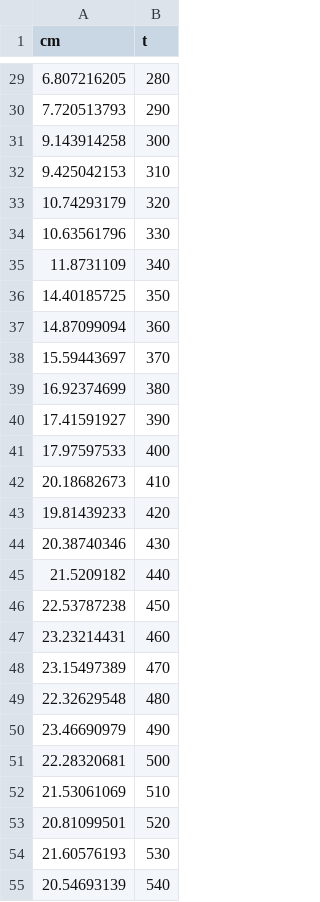
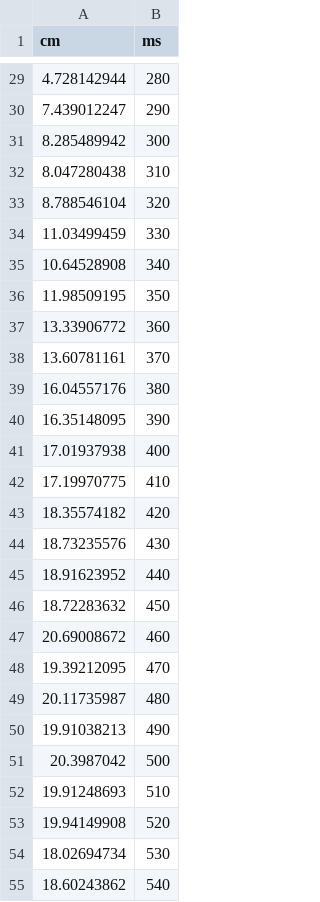
Before and after one commit to bcbiomech/class, a CSV file: Z_jumping_5.csv (was data/Z_jumping_4.csv), drawn as a sheet; only a part is shown, gaps mark what is left out; the diff covers the shown part only.

```diff
--- a/data/Z_jumping_4.csv
+++ b/Z_jumping_5.csv
@@ -1 +1 @@
-cm,t
+cm,ms
@@ -29,27 +29,27 @@ cm,t
-6.807216205,280
-7.720513793,290
-9.143914258,300
-9.425042153,310
-10.74293179,320
-10.63561796,330
-11.8731109,340
-14.40185725,350
-14.87099094,360
-15.59443697,370
-16.92374699,380
-17.41591927,390
-17.97597533,400
-20.18682673,410
-19.81439233,420
-20.38740346,430
-21.5209182,440
-22.53787238,450
-23.23214431,460
-23.15497389,470
-22.32629548,480
-23.46690979,490
-22.28320681,500
-21.53061069,510
-20.81099501,520
-21.60576193,530
-20.54693139,540
+4.728142944,280
+7.439012247,290
+8.285489942,300
+8.047280438,310
+8.788546104,320
+11.03499459,330
+10.64528908,340
+11.98509195,350
+13.33906772,360
+13.60781161,370
+16.04557176,380
+16.35148095,390
+17.01937938,400
+17.19970775,410
+18.35574182,420
+18.73235576,430
+18.91623952,440
+18.72283632,450
+20.69008672,460
+19.39212095,470
+20.11735987,480
+19.91038213,490
+20.3987042,500
+19.91248693,510
+19.94149908,520
+18.02694734,530
+18.60243862,540
```
Also changed, not shown: 42 edited cells elsewhere in this file, O_jumping_1.csv, data/Z_jumping_3.csv, 22 other files.
